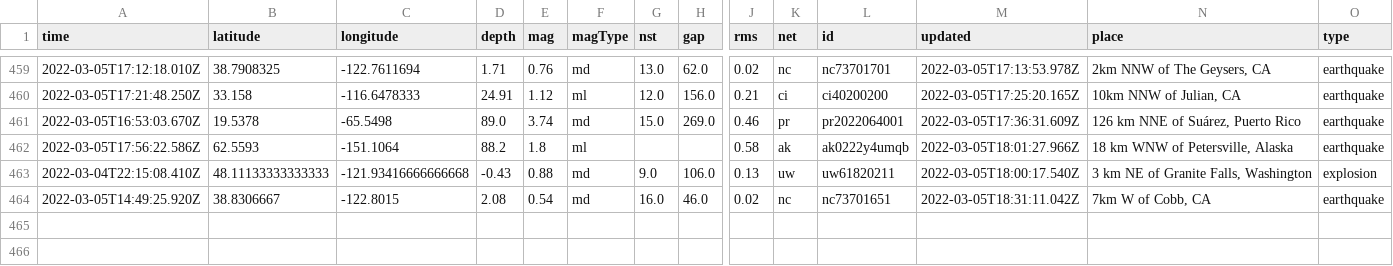
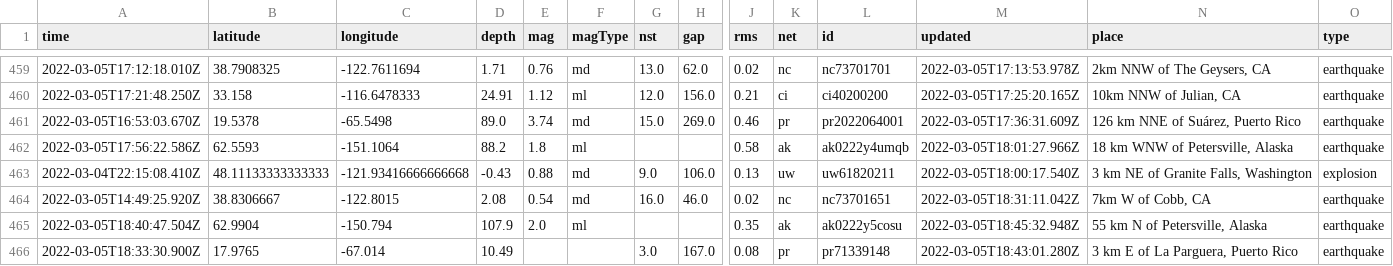
Before and after one commit to clayton-aldern/nicar-ghactions, a CSV file: usgs_main.csv, drawn as a sheet; only a part is shown, gaps mark what is left out; rows hold the shown columns only; the diff names each change by its address in the sheet, - before the commit and + after, or states it on an @@ line.

```diff
--- a/usgs_main.csv
+++ b/usgs_main.csv
+row 465: 2022-03-05T18:40:47.504Z | 62.9904 | -150.794 | 107.9 | 2.0 | ml |  |  | 0.35 | ak | ak0222y5cosu | 2022-03-05T18:45:32.948Z | 55 km N of Petersville, Alaska | earthquake
+row 466: 2022-03-05T18:33:30.900Z | 17.9765 | -67.014 | 10.49 |  |  | 3.0 | 167.0 | 0.08 | pr | pr71339148 | 2022-03-05T18:43:01.280Z | 3 km E of La Parguera, Puerto Rico | earthquake
```
Also changed, not shown: usgs_current.csv.
